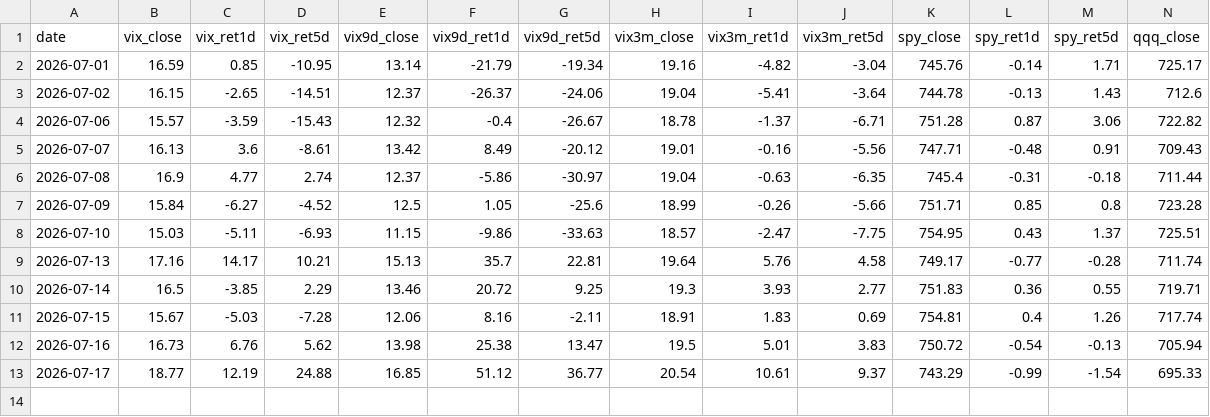
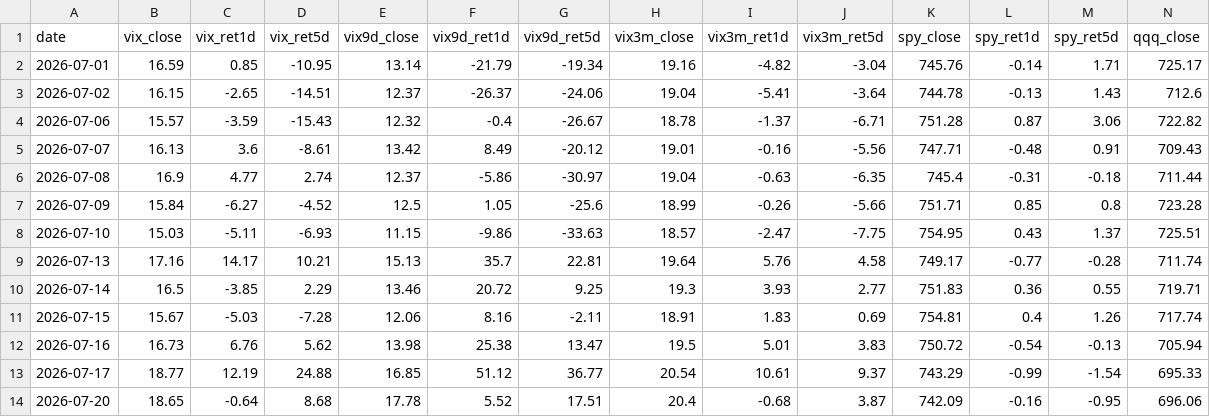
Before and after one commit to 1kyung1/iv-screener, a CSV file: market_data_2026_H2.csv, drawn as a sheet; only a part is shown; rows hold the shown columns only; the diff names each change by its address in the sheet, - before the commit and + after, or states it on an @@ line.

```diff
--- a/market_data_2026_H2.csv
+++ b/market_data_2026_H2.csv
+row 14: 2026-07-20 | 18.65 | -0.64 | 8.68 | 17.78 | 5.52 | 17.51 | 20.4 | -0.68 | 3.87 | 742.09 | -0.16 | -0.95 | 696.06
```
Also changed, not shown: 2 other files.
